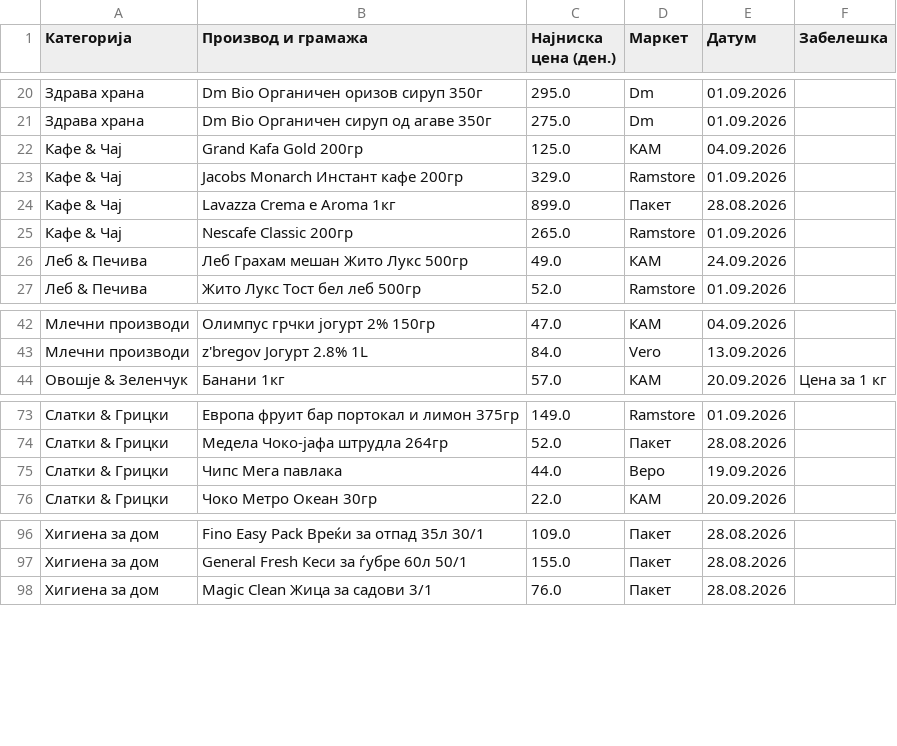
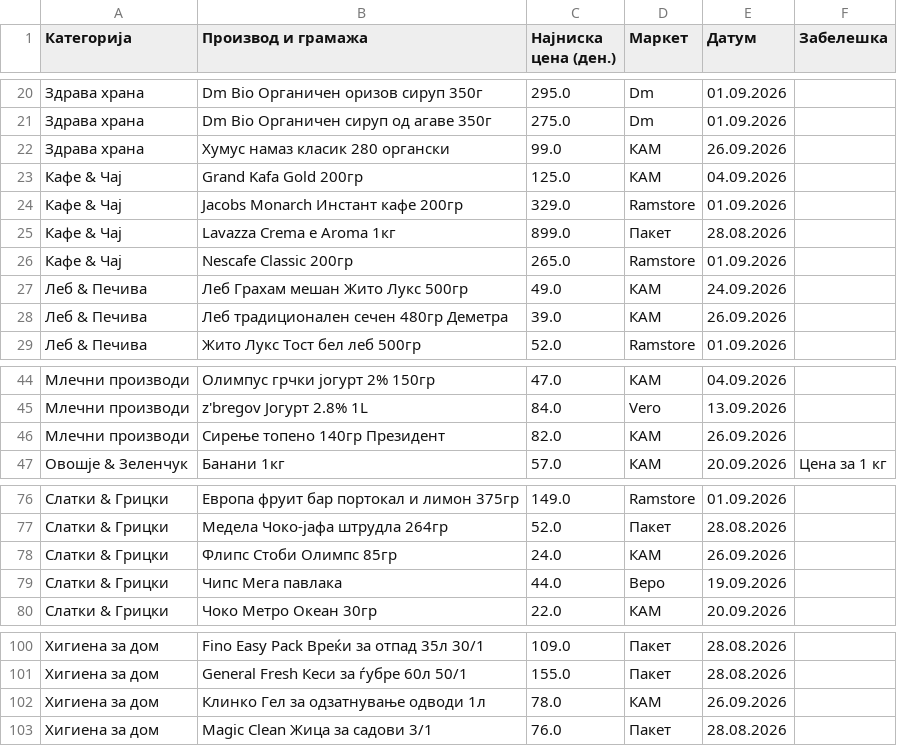
Before and after one commit to pikselteam/Ceni, a CSV file: Evidencija_Ceni_Pazaranje_Online.csv, drawn as a sheet; only a part is shown, gaps mark what is left out; the diff covers the shown part only.

Commit message:
Update Evidencija_Ceni_Pazaranje_Online.csv

```diff
--- a/Evidencija_Ceni_Pazaranje_Online.csv
+++ b/Evidencija_Ceni_Pazaranje_Online.csv
@@ -21,2 +21,3 @@
 Здрава храна,Dm Bio Органичен сируп од агаве 350г,275.0,Dm,01.09.2026,
+Здрава храна,Хумус намаз класик 280 органски,99.0,КАМ,26.09.2026,
 Кафе & Чај,Grand Kafa Gold 200гр,125.0,КАМ,04.09.2026,
@@ -26,2 +27,3 @@
 Леб & Печива,Леб Грахам мешан Жито Лукс 500гр,49.0,КАМ,24.09.2026,
+Леб & Печива,Леб традиционален сечен 480гр Деметра,39.0,КАМ,26.09.2026,
 Леб & Печива,Жито Лукс Тост бел леб 500гр,52.0,Ramstore,01.09.2026,
@@ -43,2 +45,3 @@
 Млечни производи,z'bregov Јогурт 2.8% 1L,84.0,Vero,13.09.2026,
+Млечни производи,Сирење топено 140гр Президент,82.0,КАМ,26.09.2026,
 Овошје & Зеленчук,Банани 1кг,57.0,КАМ,20.09.2026,Цена за 1 кг
@@ -74,2 +77,3 @@
 Слатки & Грицки,Медела Чоко-јафа штрудла 264гр,52.0,Пакет,28.08.2026,
+Слатки & Грицки,Флипс Стоби Олимпс 85гр,24.0,КАМ,26.09.2026,
 Слатки & Грицки,Чипс Мега павлака,44.0,Веро,19.09.2026,
@@ -97,2 +101,3 @@
 Хигиена за дом,General Fresh Кеси за ѓубре 60л 50/1,155.0,Пакет,28.08.2026,
+Хигиена за дом,Клинко Гел за одзатнување одводи 1л,78.0,КАМ,26.09.2026,
 Хигиена за дом,Magic Clean Жица за садови 3/1,76.0,Пакет,28.08.2026,
```
Also changed, not shown: 1 added row elsewhere in this file.
